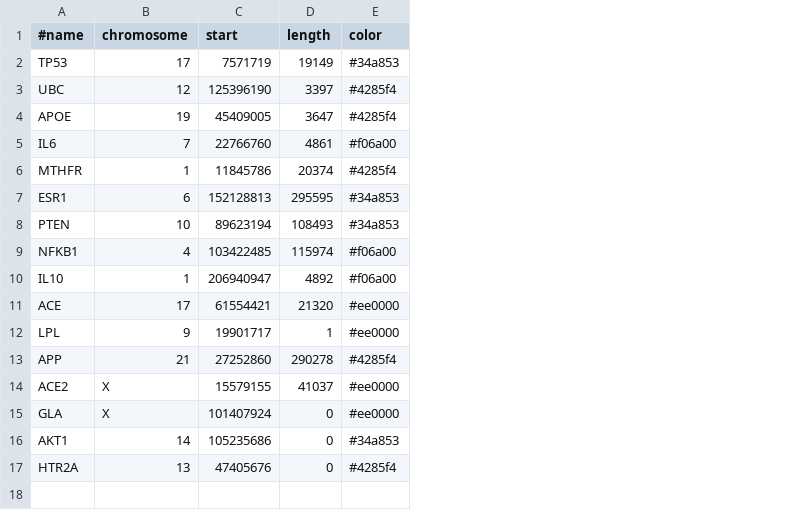
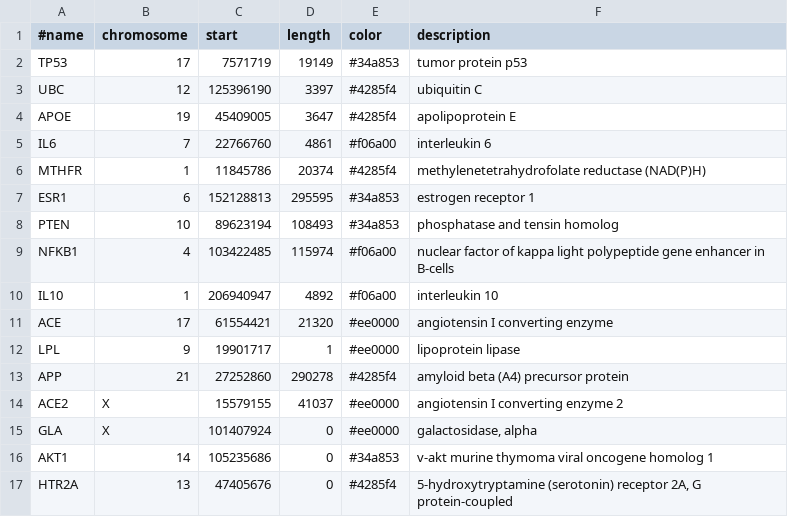
Before and after one commit to eweitz/ideogram, a TSV file: data/annotations/gene-cache/homo-sapiens-top-genes.tsv, drawn as a sheet; the diff names each change by its address in the sheet, - before the commit and + after, or states it on an @@ line.

Commit message:
Describe top genes, show description in tooltip

```diff
--- a/data/annotations/gene-cache/homo-sapiens-top-genes.tsv
+++ b/data/annotations/gene-cache/homo-sapiens-top-genes.tsv
+column F (description), rows 2-17: tumor protein p53 | ubiquitin C | apolipoprotein E | interleukin 6 | methylenetetrahydrofolate reductase (NAD(P)H) | estrogen receptor 1 | phosphatase and tensin homolog | nuclear factor of kappa light polypeptide gene enhancer in B-cells | interleukin 10 | angiotensin I converting enzyme | lipoprotein lipase | amyloid beta (A4) precursor protein | angiotensin I converting enzyme 2 | galactosidase, alpha | v-akt murine thymoma viral oncogene homolog 1 | 5-hydroxytryptamine (serotonin) receptor 2A, G protein-coupled
```
Also changed, not shown: dist/data/annotations/gene-cache/homo-sapiens-top-genes.tsv, 2 other files.
